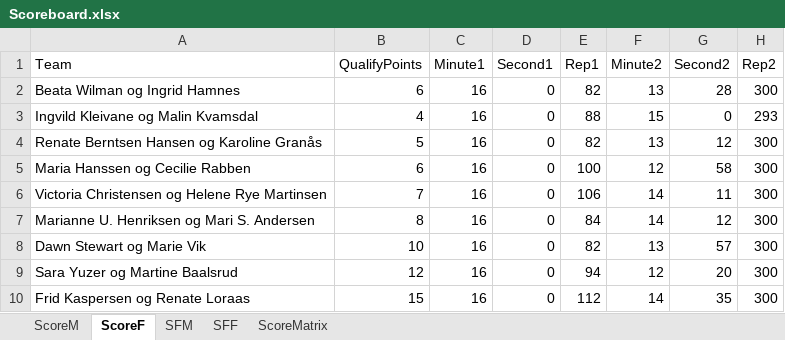
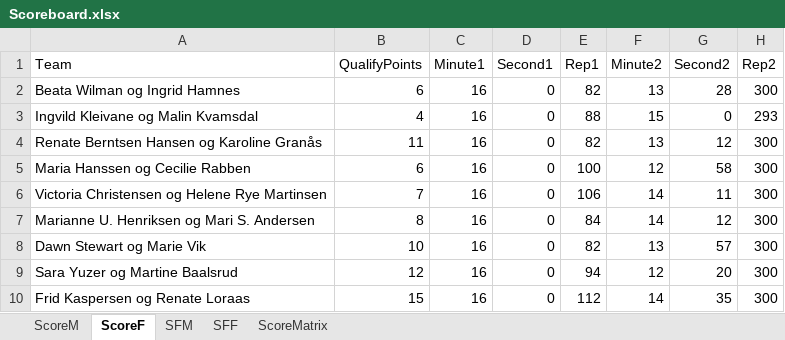
Before and after one commit to liyuanhao86/streamlit, an Excel workbook: Scoreboard.xlsx, sheet ScoreF, drawn as a sheet; only a part is shown; values as stored, in another font and other column widths than the file's, no borders; the diff names each change by its address in the sheet, - before the commit and + after, or states it on an @@ line.

Commit message:
Add files via upload

```diff
--- a/Scoreboard.xlsx (sheet ScoreF)
+++ b/Scoreboard.xlsx (sheet ScoreF)
-B4 (QualifyPoints): 5
+B4 (QualifyPoints): 11
```
